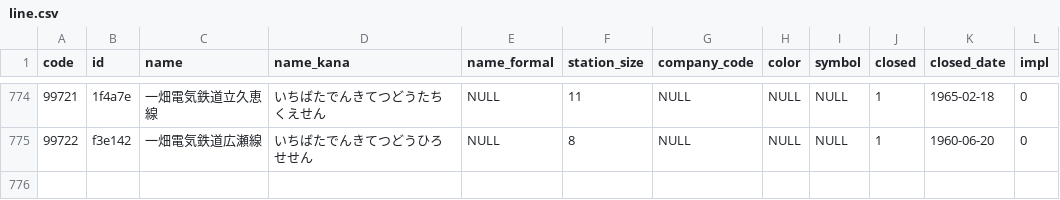
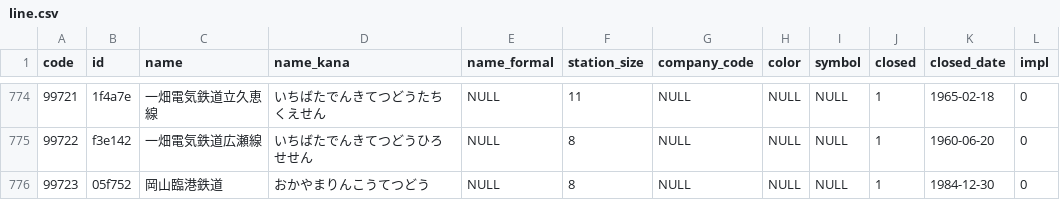
Before and after one commit to Seo-4d696b75/station_database, a CSV file: out/line.csv, drawn as a sheet; only a part is shown, gaps mark what is left out; the diff names each change by its address in the sheet, - before the commit and + after, or states it on an @@ line.

```diff
--- a/out/line.csv
+++ b/out/line.csv
+row 776: 99723 | 05f752 | 岡山臨港鉄道 | おかやまりんこうてつどう | NULL | 8 | NULL | NULL | NULL | 1 | 1984-12-30 | 0
```
Also changed, not shown: out/register.csv, src/extra/rail-history/station.csv, 22 other files.
